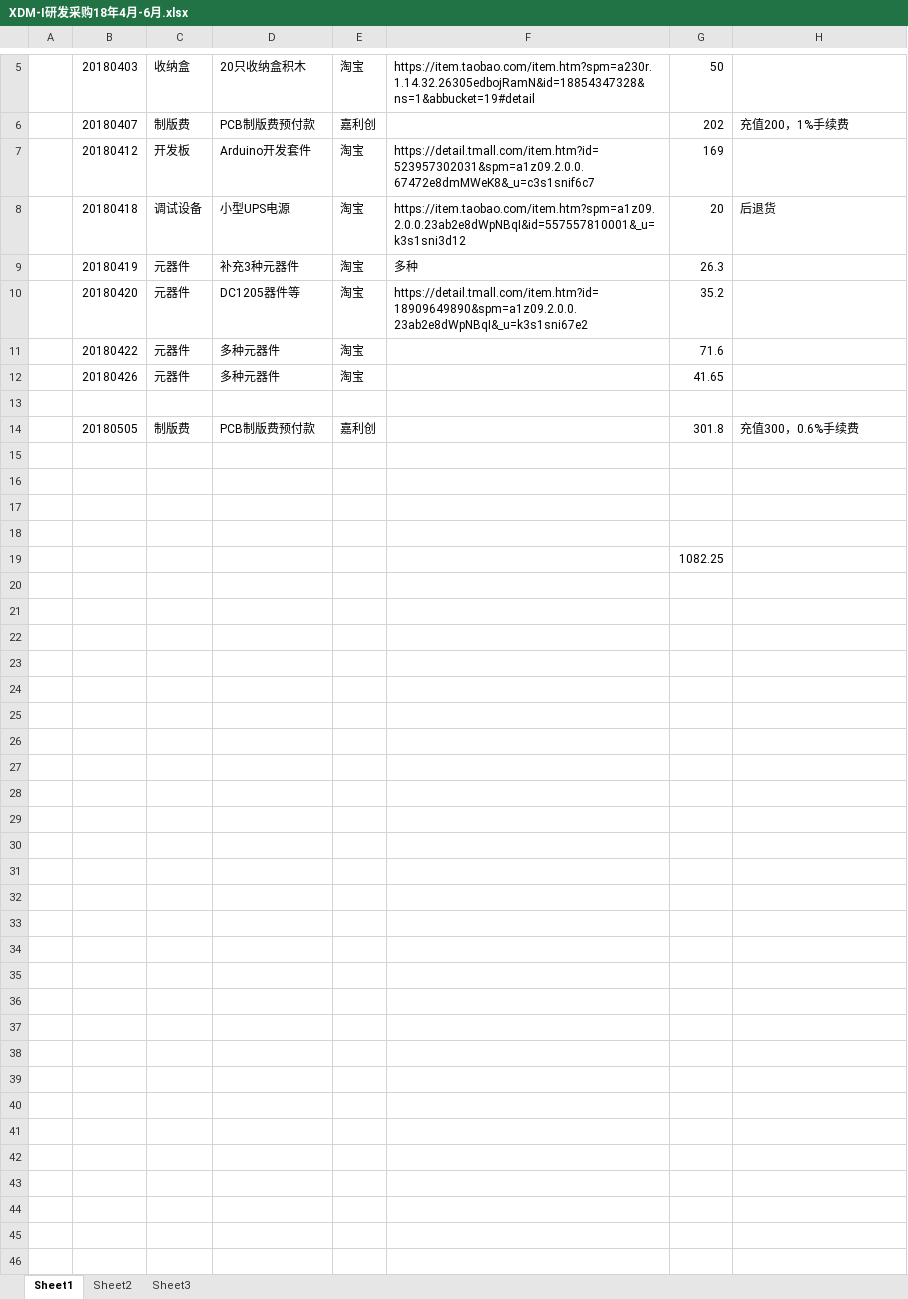
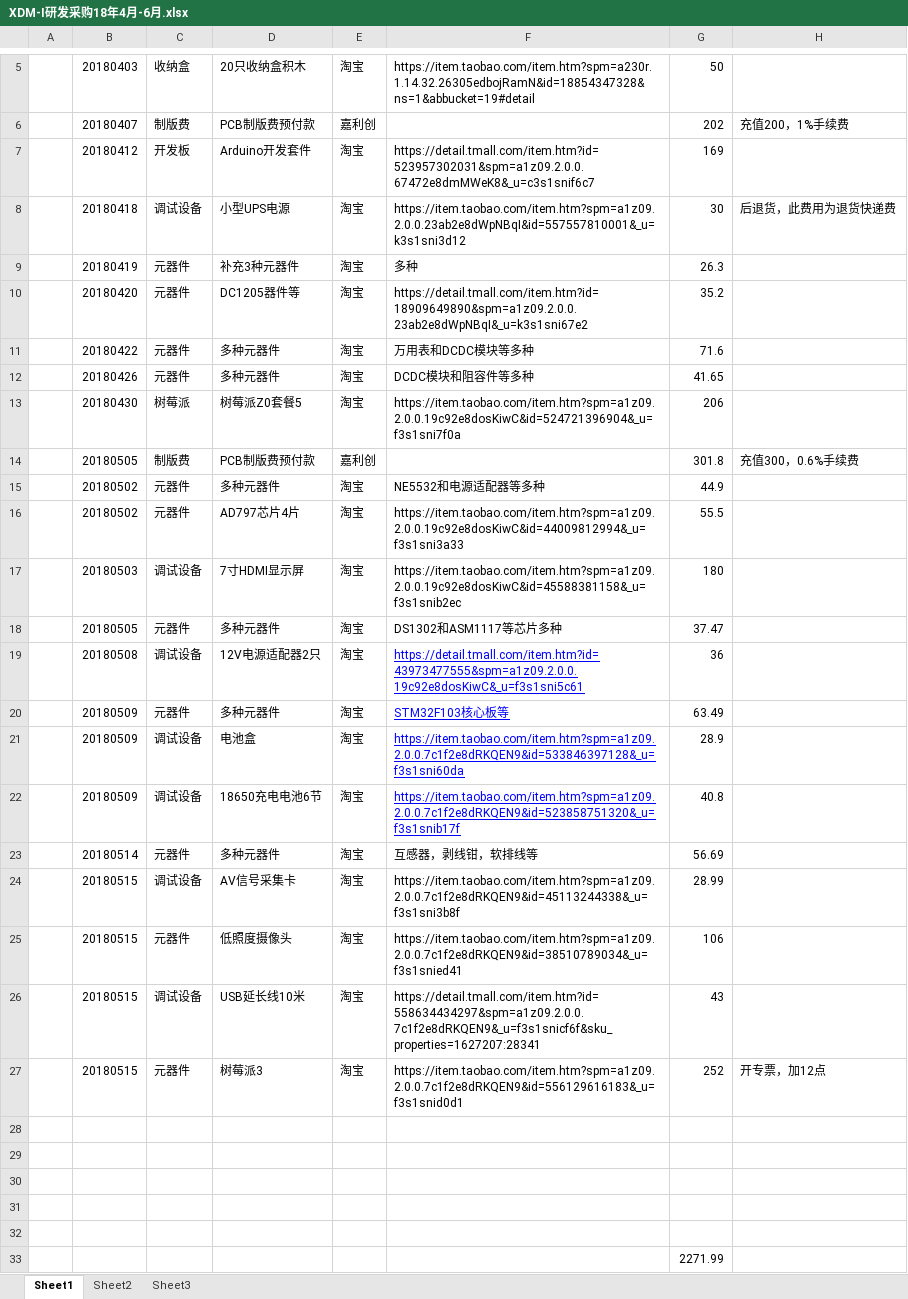
Before and after one commit to laa6202/CHK_I, an Excel workbook: doc/财务记录/XDM-I研发采购18年4月-6月.xlsx, sheet Sheet1, drawn as a sheet; only a part is shown, gaps mark what is left out; values as stored, in another font and other column widths than the file's, no borders; addresses are those after the commit; the diff names each change by its address in the sheet, - before the commit and + after, or states it on an @@ line.

```diff
--- a/doc/财务记录/XDM-I研发采购18年4月-6月.xlsx (sheet Sheet1)
+++ b/doc/财务记录/XDM-I研发采购18年4月-6月.xlsx (sheet Sheet1)
-G8: 20
+G8: 30
-H8: 后退货
+H8: 后退货，此费用为退货快递费
-F11: (empty)
+F11: 万用表和DCDC模块等多种
-F12: (empty)
+F12: DCDC模块和阻容件等多种
-row 13: (empty)
+row 13:  | 20180430 | 树莓派 | 树莓派Z0套餐5 | 淘宝 | https://item.taobao.com/item.htm?spm=a1z09.2.0.0.19c92e8dosKiwC&id=524721396904&_u=f3s1sni7f0a | 206
+row 15:  | 20180502 | 元器件 | 多种元器件 | 淘宝 | NE5532和电源适配器等多种 | 44.9
+row 16:  | 20180502 | 元器件 | AD797芯片4片 | 淘宝 | https://item.taobao.com/item.htm?spm=a1z09.2.0.0.19c92e8dosKiwC&id=44009812994&_u=f3s1sni3a33 | 55.5
+row 17:  | 20180503 | 调试设备 | 7寸HDMI显示屏 | 淘宝 | https://item.taobao.com/item.htm?spm=a1z09.2.0.0.19c92e8dosKiwC&id=45588381158&_u=f3s1snib2ec | 180
+row 18:  | 20180505 | 元器件 | 多种元器件 | 淘宝 | DS1302和ASM1117等芯片多种 | 37.47
+row 19:  | 20180508 | 调试设备 | 12V电源适配器2只 | 淘宝 | https://detail.tmall.com/item.htm?id=43973477555&spm=a1z09.2.0.0.19c92e8dosKiwC&_u=f3s1sni5c61 | 36
+row 20:  | 20180509 | 元器件 | 多种元器件 | 淘宝 | STM32F103核心板等 | 63.49
+row 21:  | 20180509 | 调试设备 | 电池盒 | 淘宝 | https://item.taobao.com/item.htm?spm=a1z09.2.0.0.7c1f2e8dRKQEN9&id=533846397128&_u=f3s1sni60da | 28.9
+row 22:  | 20180509 | 调试设备 | 18650充电电池6节 | 淘宝 | https://item.taobao.com/item.htm?spm=a1z09.2.0.0.7c1f2e8dRKQEN9&id=523858751320&_u=f3s1snib17f | 40.8
+row 23:  | 20180514 | 元器件 | 多种元器件 | 淘宝 | 互感器，剥线钳，软排线等 | 56.69
+row 24:  | 20180515 | 调试设备 | AV信号采集卡 | 淘宝 | https://item.taobao.com/item.htm?spm=a1z09.2.0.0.7c1f2e8dRKQEN9&id=45113244338&_u=f3s1sni3b8f | 28.99
+row 25:  | 20180515 | 元器件 | 低照度摄像头 | 淘宝 | https://item.taobao.com/item.htm?spm=a1z09.2.0.0.7c1f2e8dRKQEN9&id=38510789034&_u=f3s1snied41 | 106
+row 26:  | 20180515 | 调试设备 | USB延长线10米 | 淘宝 | https://detail.tmall.com/item.htm?id=558634434297&spm=a1z09.2.0.0.7c1f2e8dRKQEN9&_u=f3s1snicf6f&sku_properties=1627207:28341 | 43
+row 27:  | 20180515 | 元器件 | 树莓派3 | 淘宝 | https://item.taobao.com/item.htm?spm=a1z09.2.0.0.7c1f2e8dRKQEN9&id=556129616183&_u=f3s1snid0d1 | 252 | 开专票，加12点
+row 32: (empty)
-G33: 1082.25
+G33: 2271.99
```
Also changed, not shown: 10 other files.
